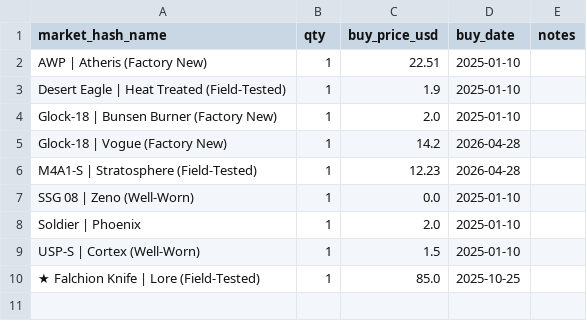
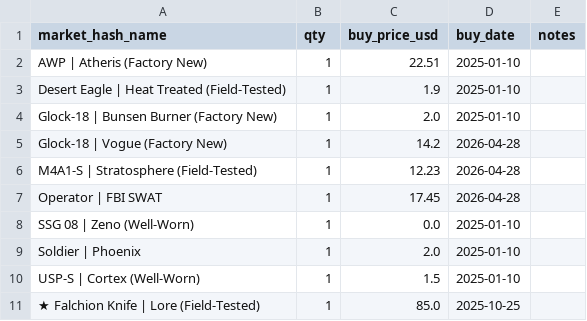
Before and after one commit to pierreledophin/cs2portfolio, a CSV file: data/pierre/holdings.csv, drawn as a sheet.

Commit message:
rebuild holdings after BUY Operator | FBI SWAT

```diff
--- a/data/pierre/holdings.csv
+++ b/data/pierre/holdings.csv
@@ -6,2 +6,3 @@ Glock-18 | Vogue (Factory New),1,14.2,2026-04-28,
 M4A1-S | Stratosphere (Field-Tested),1,12.23,2026-04-28,
+Operator | FBI SWAT,1,17.45,2026-04-28,
 SSG 08 | Zeno (Well-Worn),1,0.0,2025-01-10,
```
